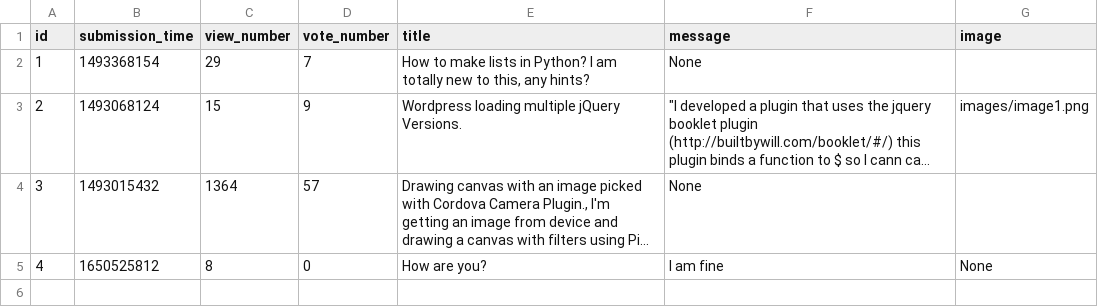
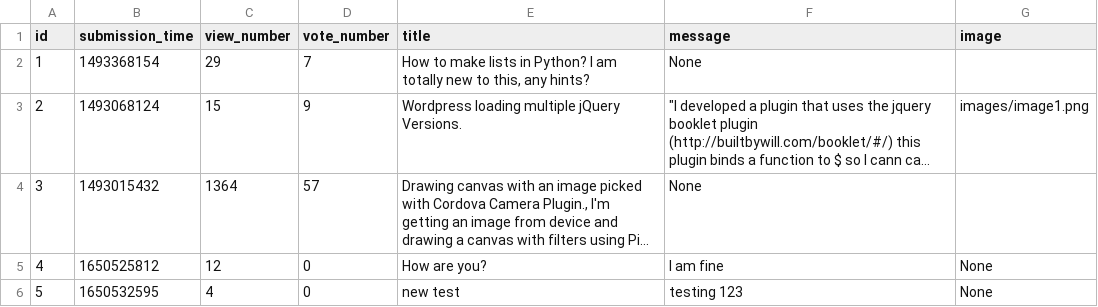
Before and after one commit to abenteuerzeit/ask-mate, a CSV file: sample_data/question.csv, drawn as a sheet; long unchanged cells end in …; the diff names each change by its address in the sheet, - before the commit and + after, or states it on an @@ line.

Commit message:
Increase Question Page view count

```diff
--- a/sample_data/question.csv
+++ b/sample_data/question.csv
-C5 (view_number): 8
+C5 (view_number): 12
+row 6: 5 | 1650532595 | 4 | 0 | new test | testing 123 | None
```
Also changed, not shown: 1 other file.
